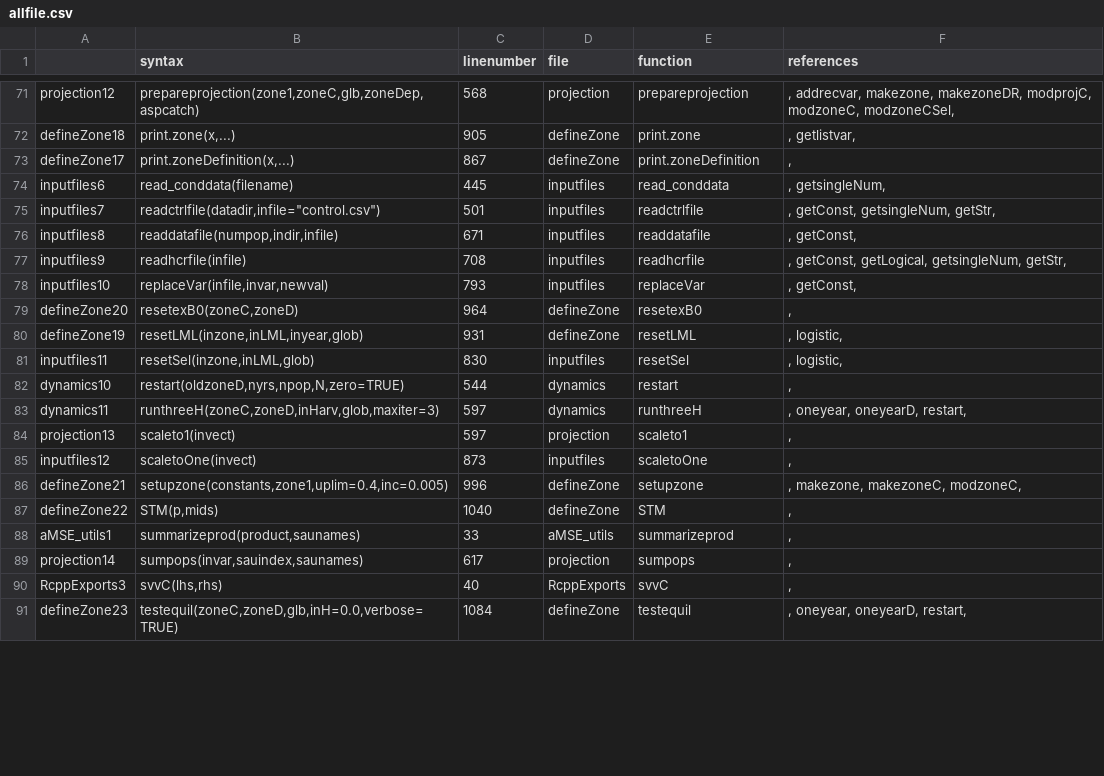
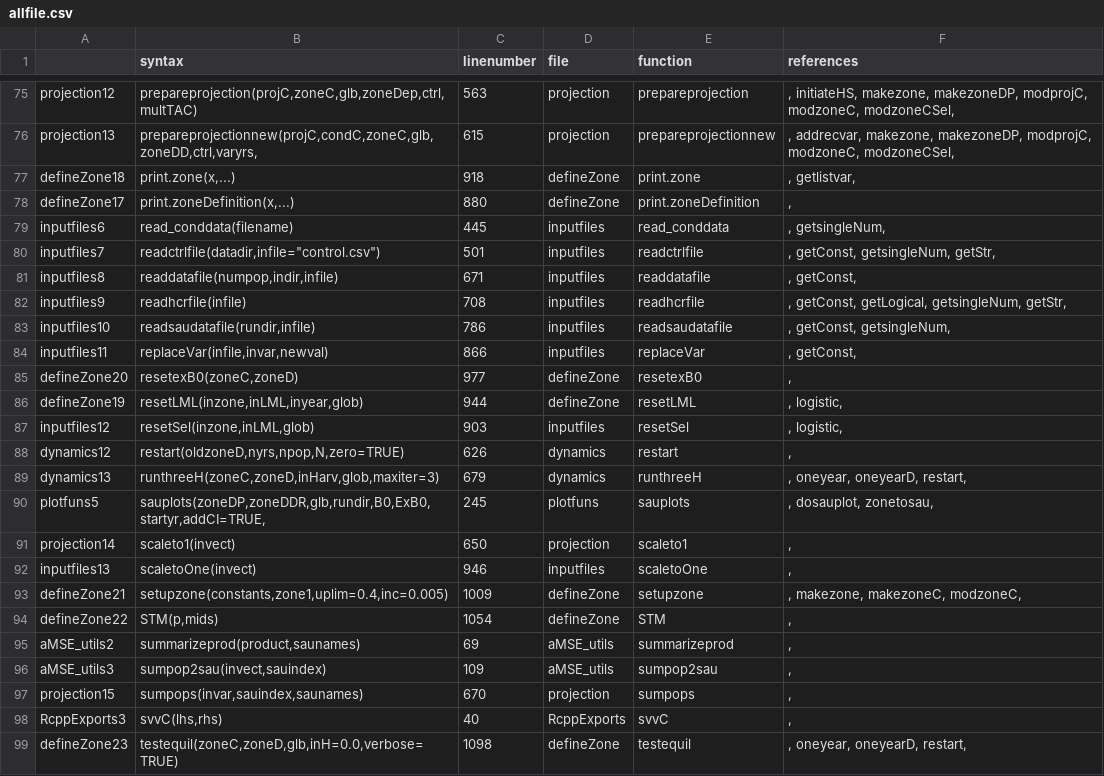
Before and after one commit to haddonm/aMSE, a CSV file: data-raw/allfile.csv, drawn as a sheet; only a part is shown, gaps mark what is left out; the diff covers the shown part only.

Commit message:
Began developing functionsd to work with lenghth-composition data. added getLFdata, plotNT, potCNt, prepareDDNt. No EWN

```diff
--- a/data-raw/allfile.csv
+++ b/data-raw/allfile.csv
@@ -71,3 +75,4 @@
-"projection12","prepareprojection(zone1,zoneC,glb,zoneDep,aspcatch)",568,"projection","prepareprojection",", addrecvar, makezone, makezoneDR, modprojC, modzoneC, modzoneCSel, "
-"defineZone18","print.zone(x,...)",905,"defineZone","print.zone",", getlistvar, "
-"defineZone17","print.zoneDefinition(x,...)",867,"defineZone","print.zoneDefinition",", "
+projection12,"prepareprojection(projC,zoneC,glb,zoneDep,ctrl,multTAC)",563,projection,prepareprojection,", initiateHS, makezone, makezoneDP, modprojC, modzoneC, modzoneCSel, "
+projection13,"prepareprojectionnew(projC,condC,zoneC,glb,zoneDD,ctrl,varyrs,",615,projection,prepareprojectionnew,", addrecvar, makezone, makezoneDP, modprojC, modzoneC, modzoneCSel, "
+defineZone18,"print.zone(x,...)",918,defineZone,print.zone,", getlistvar, "
+defineZone17,"print.zoneDefinition(x,...)",880,defineZone,print.zoneDefinition,", "
@@ -78,12 +83,15 @@
-"inputfiles10","replaceVar(infile,invar,newval)",793,"inputfiles","replaceVar",", getConst, "
-"defineZone20","resetexB0(zoneC,zoneD)",964,"defineZone","resetexB0",", "
-"defineZone19","resetLML(inzone,inLML,inyear,glob)",931,"defineZone","resetLML",", logistic, "
-"inputfiles11","resetSel(inzone,inLML,glob)",830,"inputfiles","resetSel",", logistic, "
-"dynamics10","restart(oldzoneD,nyrs,npop,N,zero=TRUE)",544,"dynamics","restart",", "
-"dynamics11","runthreeH(zoneC,zoneD,inHarv,glob,maxiter=3)",597,"dynamics","runthreeH",", oneyear, oneyearD, restart, "
-"projection13","scaleto1(invect)",597,"projection","scaleto1",", "
-"inputfiles12","scaletoOne(invect)",873,"inputfiles","scaletoOne",", "
-"defineZone21","setupzone(constants,zone1,uplim=0.4,inc=0.005)",996,"defineZone","setupzone",", makezone, makezoneC, modzoneC, "
-"defineZone22","STM(p,mids)",1040,"defineZone","STM",", "
-"aMSE_utils1","summarizeprod(product,saunames)",33,"aMSE_utils","summarizeprod",", "
-"projection14","sumpops(invar,sauindex,saunames)",617,"projection","sumpops",", "
+inputfiles10,"readsaudatafile(rundir,infile)",786,inputfiles,readsaudatafile,", getConst, getsingleNum, "
+inputfiles11,"replaceVar(infile,invar,newval)",866,inputfiles,replaceVar,", getConst, "
+defineZone20,"resetexB0(zoneC,zoneD)",977,defineZone,resetexB0,", "
+defineZone19,"resetLML(inzone,inLML,inyear,glob)",944,defineZone,resetLML,", logistic, "
+inputfiles12,"resetSel(inzone,inLML,glob)",903,inputfiles,resetSel,", logistic, "
+dynamics12,"restart(oldzoneD,nyrs,npop,N,zero=TRUE)",626,dynamics,restart,", "
+dynamics13,"runthreeH(zoneC,zoneD,inHarv,glob,maxiter=3)",679,dynamics,runthreeH,", oneyear, oneyearD, restart, "
+plotfuns5,"sauplots(zoneDP,zoneDDR,glb,rundir,B0,ExB0,startyr,addCI=TRUE,",245,plotfuns,sauplots,", dosauplot, zonetosau, "
+projection14,scaleto1(invect),650,projection,scaleto1,", "
+inputfiles13,scaletoOne(invect),946,inputfiles,scaletoOne,", "
+defineZone21,"setupzone(constants,zone1,uplim=0.4,inc=0.005)",1009,defineZone,setupzone,", makezone, makezoneC, modzoneC, "
+defineZone22,"STM(p,mids)",1054,defineZone,STM,", "
+aMSE_utils2,"summarizeprod(product,saunames)",69,aMSE_utils,summarizeprod,", "
+aMSE_utils3,"sumpop2sau(invect,sauindex)",109,aMSE_utils,sumpop2sau,", "
+projection15,"sumpops(invar,sauindex,saunames)",670,projection,sumpops,", "
@@ -91 +99 @@
-"defineZone23","testequil(zoneC,zoneD,glb,inH=0.0,verbose=TRUE)",1084,"defineZone","testequil",", oneyear, oneyearD, restart, "
+defineZone23,"testequil(zoneC,zoneD,glb,inH=0.0,verbose=TRUE)",1098,defineZone,testequil,", oneyear, oneyearD, restart, "
```
Also changed, not shown: 6 added rows, 2 removed rows and 67 edited cells elsewhere in this file, 16 other files.
